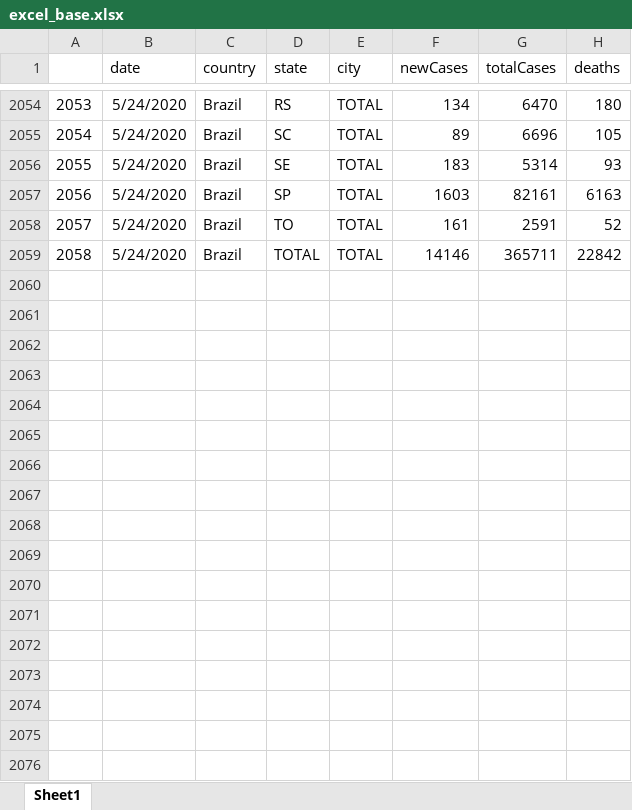
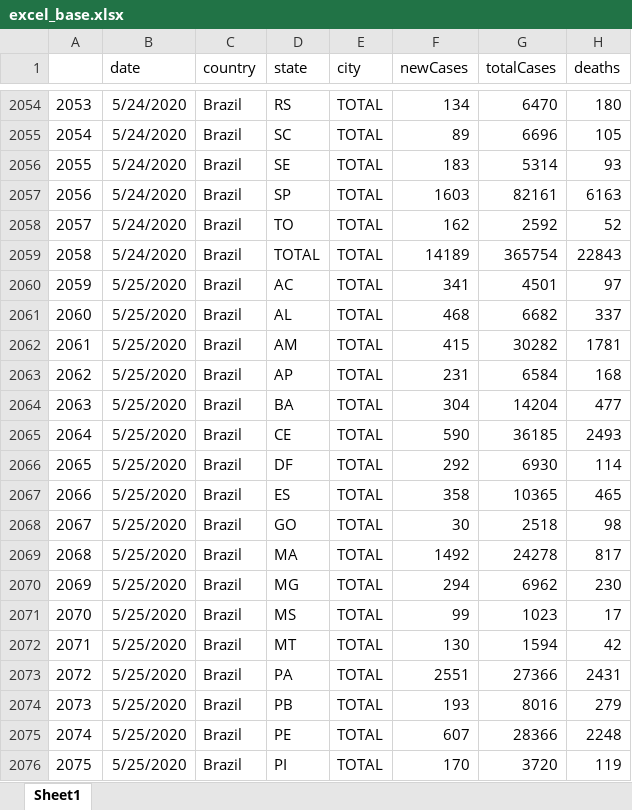
Before and after one commit to padulla/corona_dash, an Excel workbook: docs/excel_base.xlsx, sheet Sheet1, drawn as a sheet; only a part is shown, gaps mark what is left out; values as stored, in another font and other column widths than the file's, no borders; the diff covers the shown part only; the diff names each change by its address in the sheet, - before the commit and + after, or states it on an @@ line.

```diff
--- a/docs/excel_base.xlsx (sheet Sheet1)
+++ b/docs/excel_base.xlsx (sheet Sheet1)
-F2058 (newCases): 161
+F2058 (newCases): 162
-G2058 (totalCases): 2591
+G2058 (totalCases): 2592
-F2059 (newCases): 14146
+F2059 (newCases): 14189
-G2059 (totalCases): 365711
+G2059 (totalCases): 365754
-H2059 (deaths): 22842
+H2059 (deaths): 22843
+row 2060: 2059 | 5/25/2020 | Brazil | AC | TOTAL | 341 | 4501 | 97
+row 2061: 2060 | 5/25/2020 | Brazil | AL | TOTAL | 468 | 6682 | 337
+row 2062: 2061 | 5/25/2020 | Brazil | AM | TOTAL | 415 | 30282 | 1781
+row 2063: 2062 | 5/25/2020 | Brazil | AP | TOTAL | 231 | 6584 | 168
+row 2064: 2063 | 5/25/2020 | Brazil | BA | TOTAL | 304 | 14204 | 477
+row 2065: 2064 | 5/25/2020 | Brazil | CE | TOTAL | 590 | 36185 | 2493
+row 2066: 2065 | 5/25/2020 | Brazil | DF | TOTAL | 292 | 6930 | 114
+row 2067: 2066 | 5/25/2020 | Brazil | ES | TOTAL | 358 | 10365 | 465
+row 2068: 2067 | 5/25/2020 | Brazil | GO | TOTAL | 30 | 2518 | 98
+row 2069: 2068 | 5/25/2020 | Brazil | MA | TOTAL | 1492 | 24278 | 817
+row 2070: 2069 | 5/25/2020 | Brazil | MG | TOTAL | 294 | 6962 | 230
+row 2071: 2070 | 5/25/2020 | Brazil | MS | TOTAL | 99 | 1023 | 17
+row 2072: 2071 | 5/25/2020 | Brazil | MT | TOTAL | 130 | 1594 | 42
+row 2073: 2072 | 5/25/2020 | Brazil | PA | TOTAL | 2551 | 27366 | 2431
+row 2074: 2073 | 5/25/2020 | Brazil | PB | TOTAL | 193 | 8016 | 279
+row 2075: 2074 | 5/25/2020 | Brazil | PE | TOTAL | 607 | 28366 | 2248
+row 2076: 2075 | 5/25/2020 | Brazil | PI | TOTAL | 170 | 3720 | 119
```
Also changed, not shown: 11 added rows and 8 edited cells elsewhere in this sheet, 19 other files.
